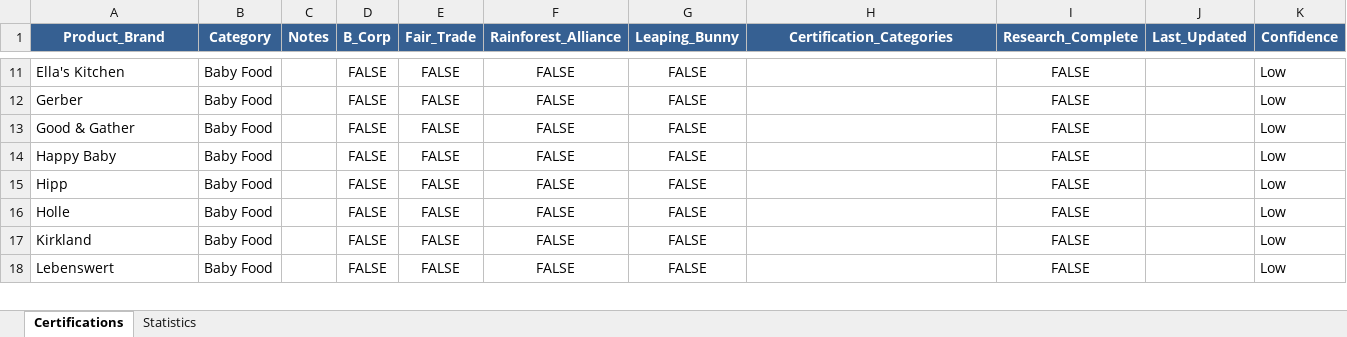
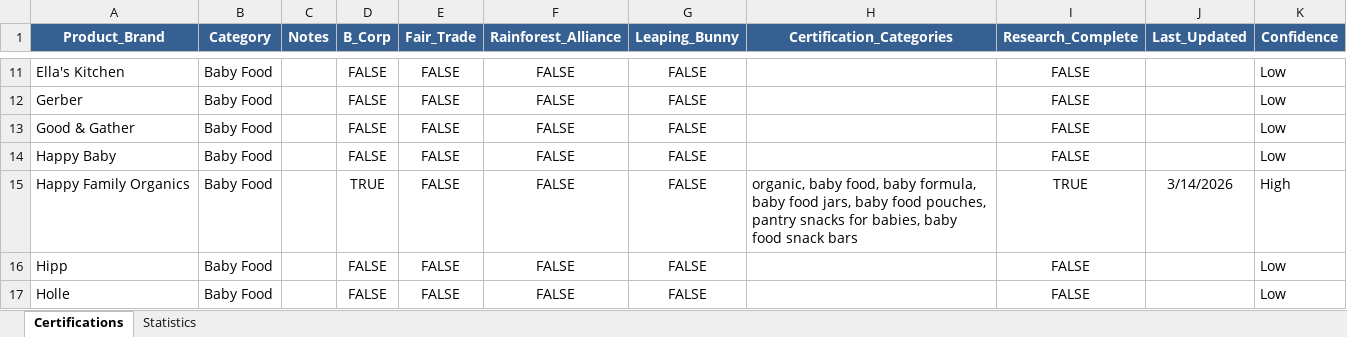
Before and after one commit to TheGreenOne151/TBL-Grocery-Scanner---DEVELOPMENT-VERSION-Active-development-, an Excel workbook: comprehensive_grocery_certifications.xlsx, sheet Certifications, drawn as a sheet; only a part is shown, gaps mark what is left out; the shorter side is filled out with more unchanged rows; values as stored, in another font and other column widths than the file's, no borders; the diff covers the shown part only; the diff names each change by its address in the sheet, - before the commit and + after, or states it on an @@ line.

```diff
--- a/comprehensive_grocery_certifications.xlsx (sheet Certifications)
+++ b/comprehensive_grocery_certifications.xlsx (sheet Certifications)
+row 15: Happy Family Organics | Baby Food |  | TRUE | FALSE | FALSE | FALSE | organic, baby food, baby formula, baby food jars, baby food pouches, pantry snacks for babies, baby food snack bars | TRUE | 3/14/2026 | High
```
Also changed, not shown: 2 added rows and 8 edited cells elsewhere in this sheet, sheet Statistics, formulas that keep their value, 3 other files.
